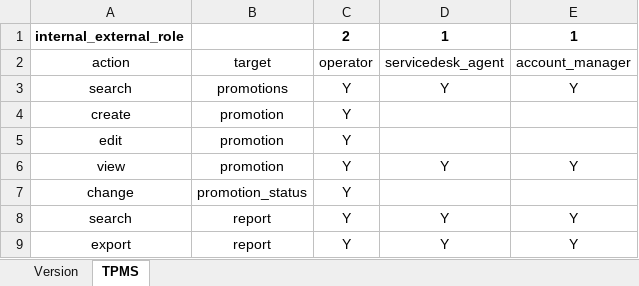
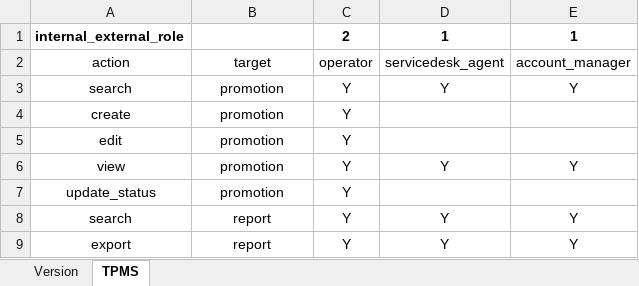
Before and after one commit to Boniromou/sso_rws, an Excel workbook: role_permission_files/FreeSpinPortal_RoleAndPermission_v0.1.xlsx, sheet TPMS, drawn as a sheet; values as stored, in another font and other column widths than the file's, no borders; removed rows and columns are numbered as before the commit, all else as after; the diff names each change by its address in the sheet, - before the commit and + after, or states it on an @@ line.

Commit message:
update free spin permission file

```diff
--- a/role_permission_files/FreeSpinPortal_RoleAndPermission_v0.1.xlsx (sheet TPMS)
+++ b/role_permission_files/FreeSpinPortal_RoleAndPermission_v0.1.xlsx (sheet TPMS)
-B3: promotions
+B3: promotion
-row 7: change | promotion_status | Y
+row 7: update_status | promotion | Y
```
